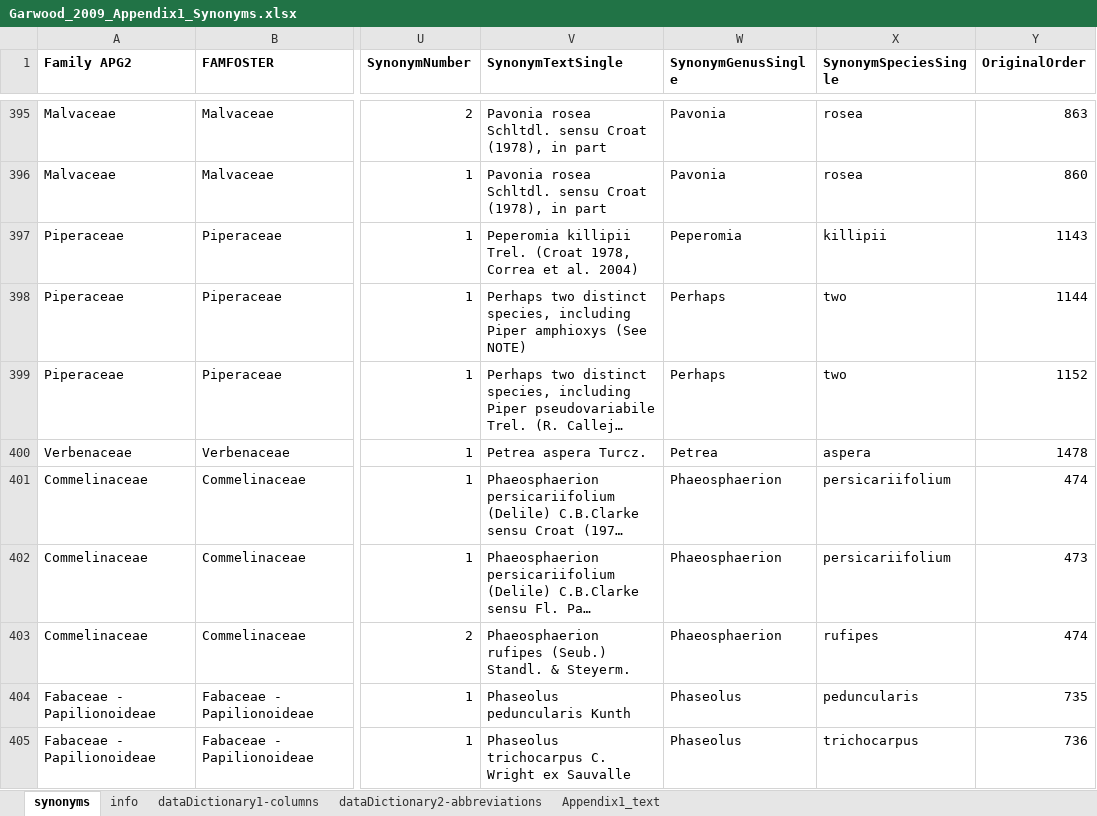
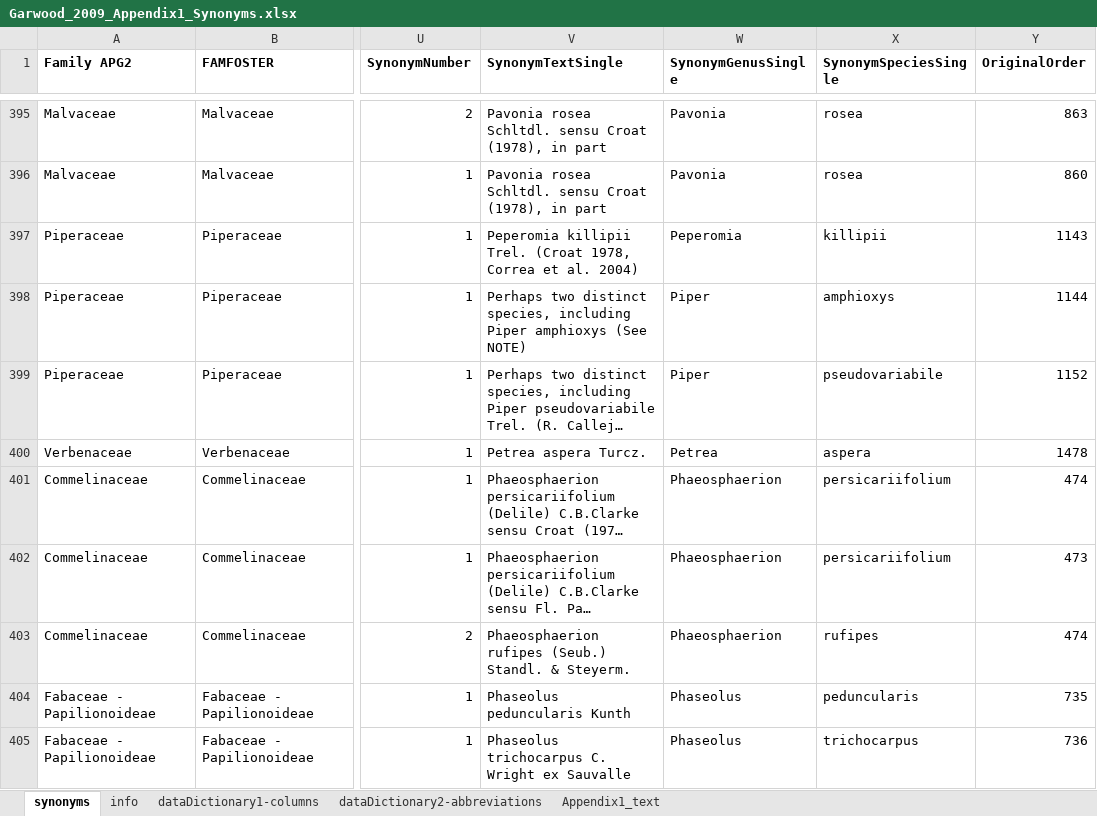
Before and after one commit to PanamaForestGEO/Panama_plant_species_lists, an Excel workbook: splists_raw/Garwood/Garwood_2009_Appendix1_Synonyms.xlsx, sheet synonyms, drawn as a sheet; only a part is shown, gaps mark what is left out; long unchanged cells end in …; values as stored, in another font and other column widths than the file's, no borders; the diff names each change by its address in the sheet, - before the commit and + after, or states it on an @@ line.

```diff
--- a/splists_raw/Garwood/Garwood_2009_Appendix1_Synonyms.xlsx (sheet synonyms)
+++ b/splists_raw/Garwood/Garwood_2009_Appendix1_Synonyms.xlsx (sheet synonyms)
-W398:W399 (SynonymGenusSingle): Perhaps
+W398:W399 (SynonymGenusSingle): Piper
-X398 (SynonymSpeciesSingle): two
+X398 (SynonymSpeciesSingle): amphioxys
-X399 (SynonymSpeciesSingle): two
+X399 (SynonymSpeciesSingle): pseudovariabile
```
Also changed, not shown: sheet dataDictionary1-columns, 48 other files.
